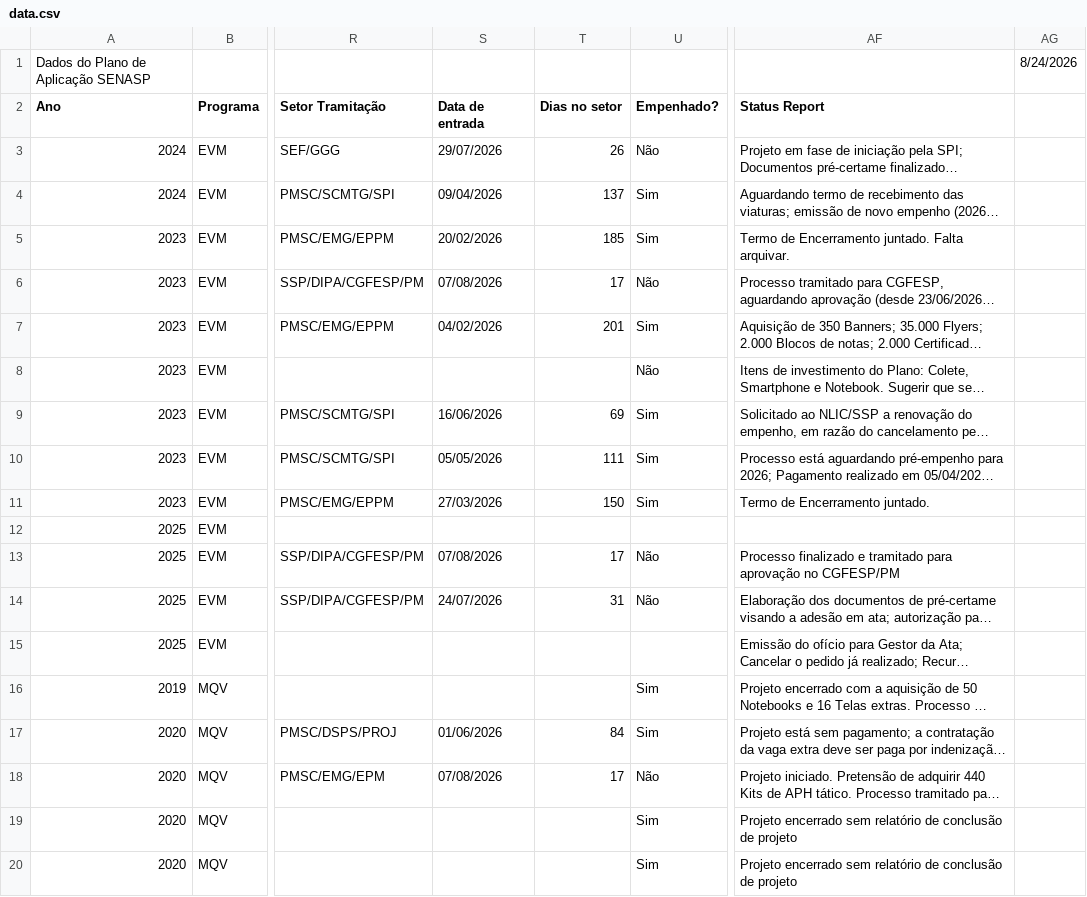
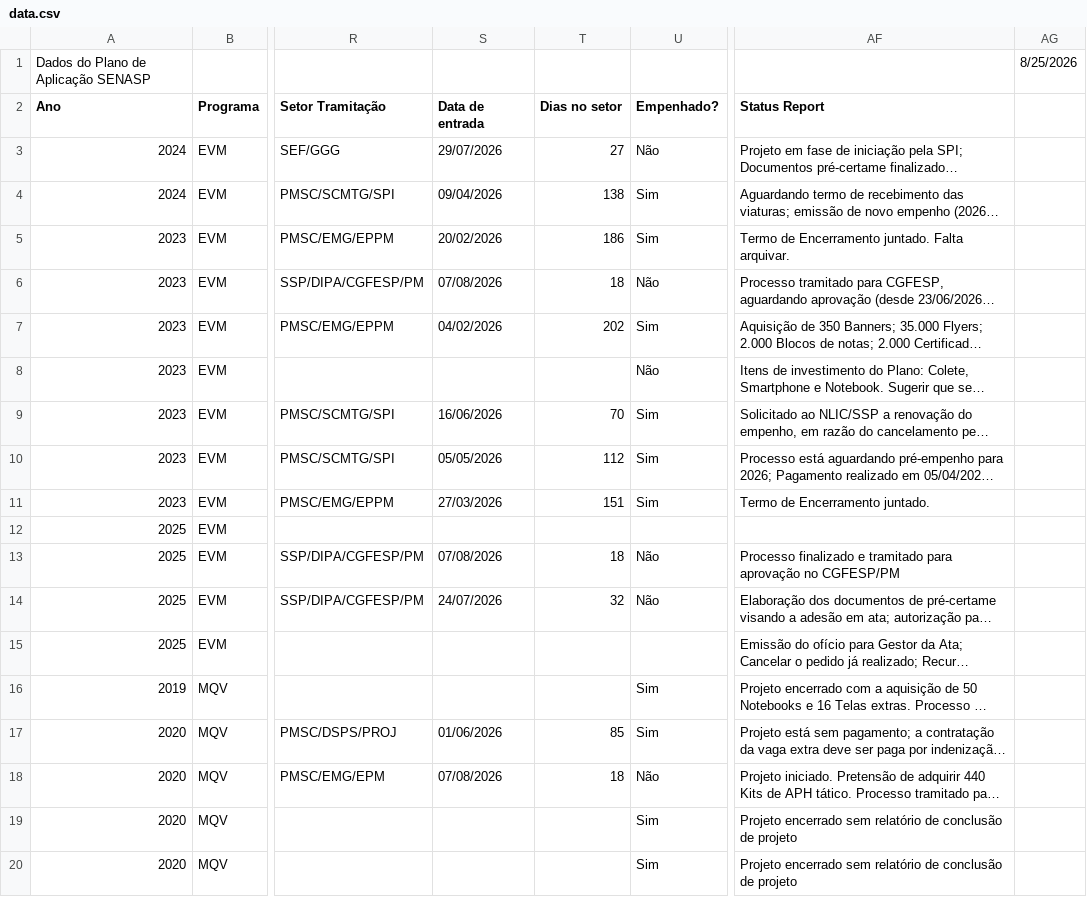
Before and after one commit to 926738-creator/bi-eppm, a CSV file: data.csv, drawn as a sheet; only a part is shown, gaps mark what is left out; long unchanged cells end in …; the diff covers the shown part only; the diff names each change by its address in the sheet, - before the commit and + after, or states it on an @@ line.

```diff
--- a/data.csv
+++ b/data.csv
-AG1: 8/24/2026
+AG1: 8/25/2026
-T3 (Dias no setor): 26
+T3 (Dias no setor): 27
-T4 (Dias no setor): 137
+T4 (Dias no setor): 138
-T5 (Dias no setor): 185
+T5 (Dias no setor): 186
-T6 (Dias no setor): 17
+T6 (Dias no setor): 18
-T7 (Dias no setor): 201
+T7 (Dias no setor): 202
-T9 (Dias no setor): 69
+T9 (Dias no setor): 70
-T10 (Dias no setor): 111
+T10 (Dias no setor): 112
-T11 (Dias no setor): 150
+T11 (Dias no setor): 151
-T13 (Dias no setor): 17
+T13 (Dias no setor): 18
-T14 (Dias no setor): 31
+T14 (Dias no setor): 32
-T17 (Dias no setor): 84
+T17 (Dias no setor): 85
-T18 (Dias no setor): 17
+T18 (Dias no setor): 18
```
Also changed, not shown: 14 edited cells elsewhere in this file.
